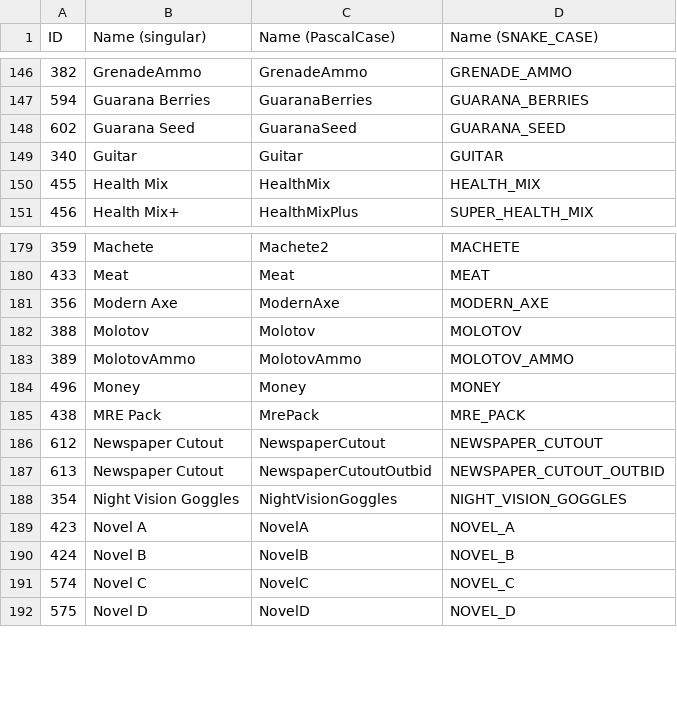
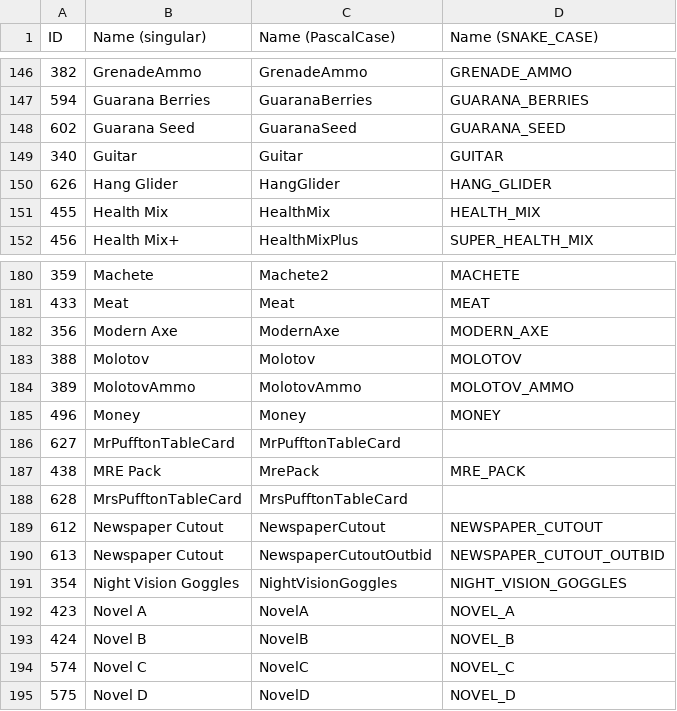
Before and after one commit to jacklul/Sons-Of-The-Forest-Inventory-Editor, a CSV file: items.csv, drawn as a sheet; only a part is shown, gaps mark what is left out.

Commit message:
Update items list

```diff
--- a/items.csv
+++ b/items.csv
@@ -149,2 +149,3 @@ ID,"Name (singular)","Name (PascalCase)","Name (SNAKE_CASE)"
 340,Guitar,Guitar,GUITAR
+626,"Hang Glider",HangGlider,HANG_GLIDER
 455,"Health Mix",HealthMix,HEALTH_MIX
@@ -184,3 +185,5 @@ ID,"Name (singular)","Name (PascalCase)","Name (SNAKE_CASE)"
 496,Money,Money,MONEY
+627,MrPufftonTableCard,MrPufftonTableCard,
 438,"MRE Pack",MrePack,MRE_PACK
+628,MrsPufftonTableCard,MrsPufftonTableCard,
 612,"Newspaper Cutout",NewspaperCutout,NEWSPAPER_CUTOUT
```
Also changed, not shown: 1 other file.
